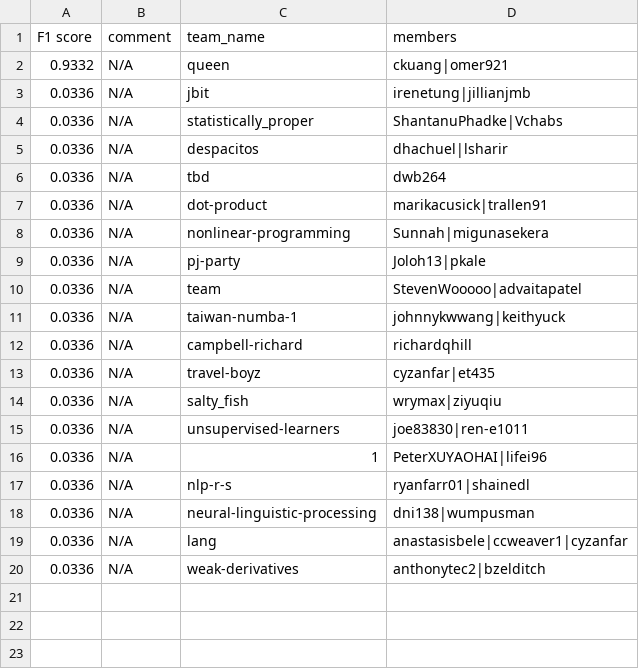
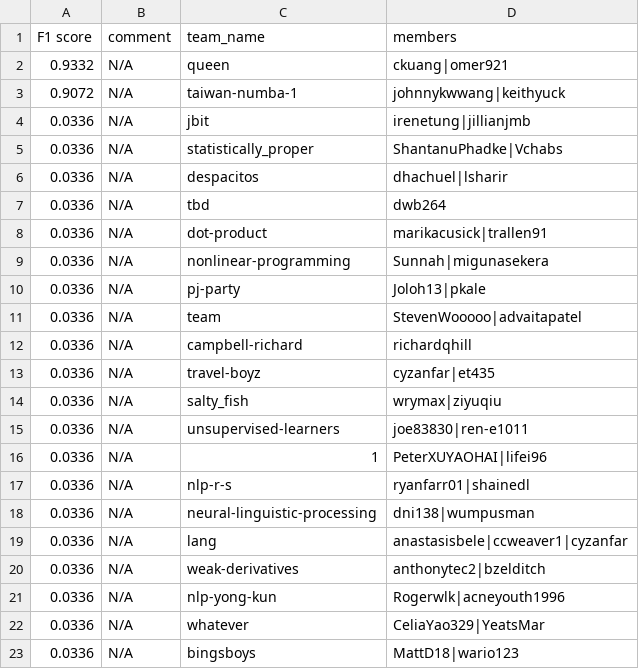
Before and after one commit to advaitapatel/leaderboards, a CSV file: leaderboard_a3.csv, drawn as a sheet; removed rows and columns are numbered as before the commit, all else as after; the diff names each change by its address in the sheet, - before the commit and + after, or states it on an @@ line.

Commit message:
cron update

```diff
--- a/leaderboard_a3.csv
+++ b/leaderboard_a3.csv
+row 3: 0.9072 | N/A | taiwan-numba-1 | johnnykwwang|keithyuck
-row 11: 0.0336 | N/A | taiwan-numba-1 | johnnykwwang|keithyuck
+row 21: 0.0336 | N/A | nlp-yong-kun | Rogerwlk|acneyouth1996
+row 22: 0.0336 | N/A | whatever | CeliaYao329|YeatsMar
+row 23: 0.0336 | N/A | bingsboys | MattD18|wario123
```
